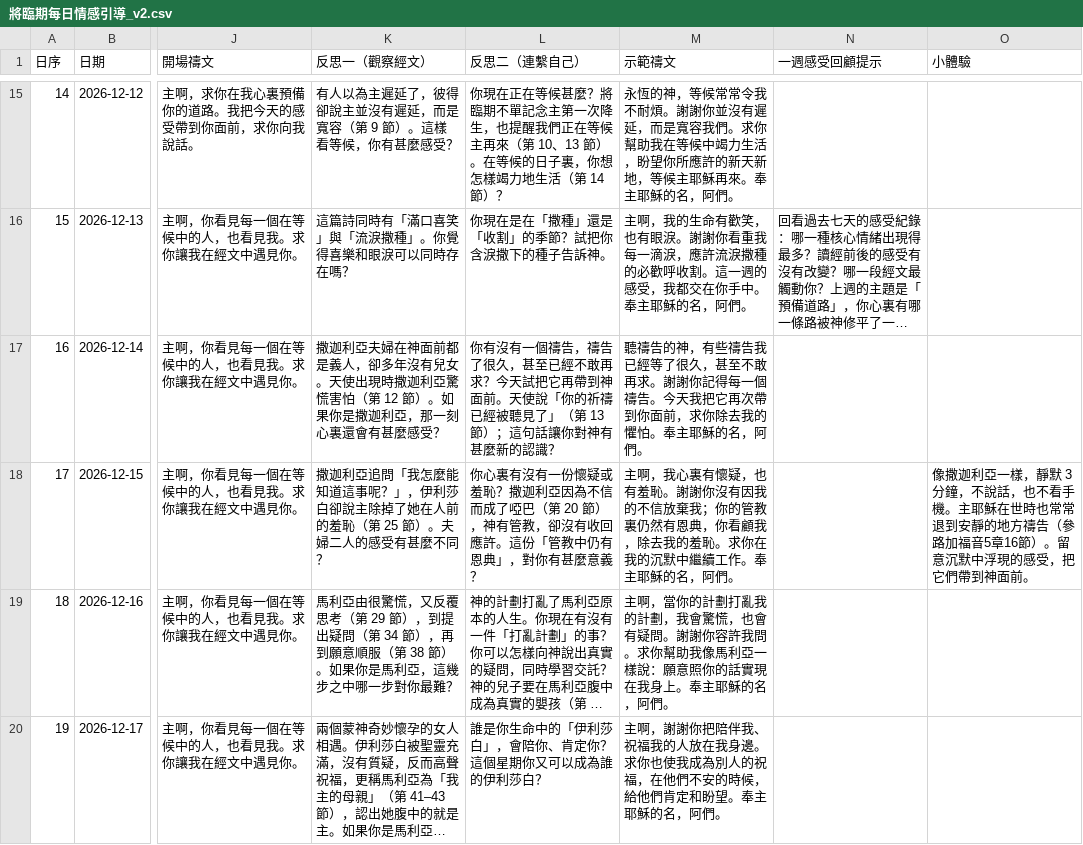
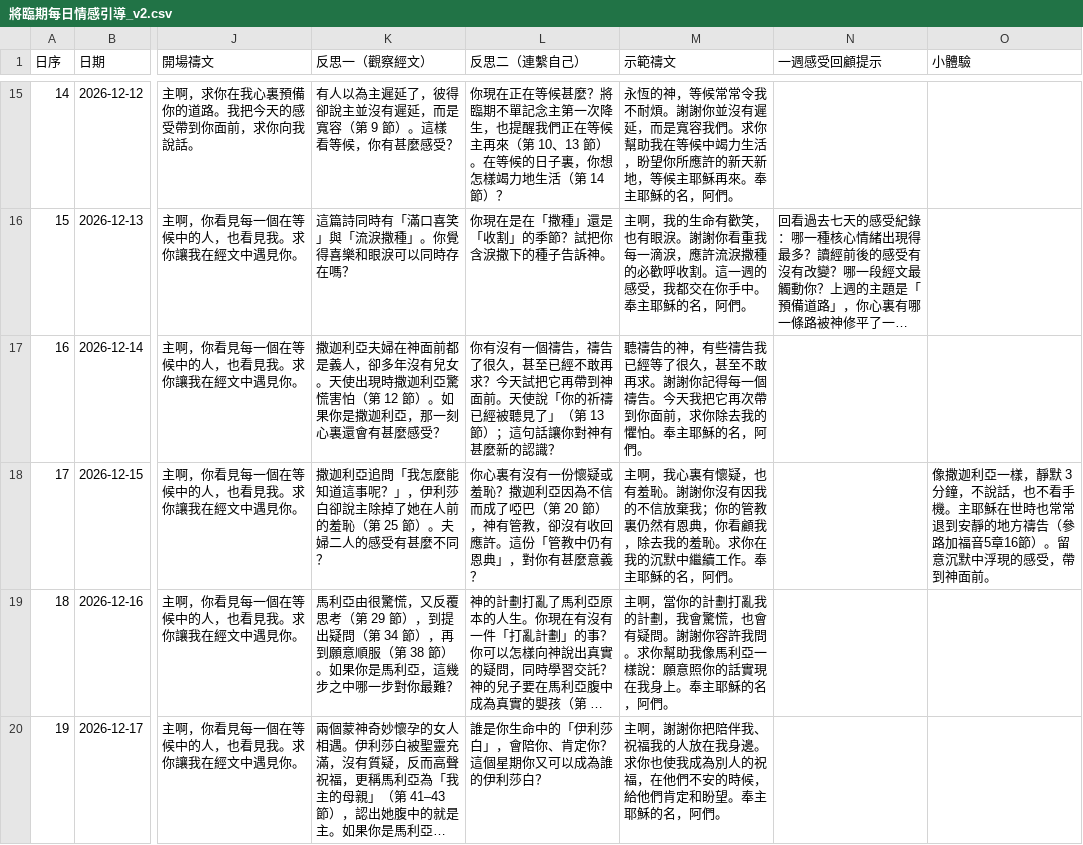
Before and after one commit to LohasShek/advent-2026, a CSV file: content/將臨期每日情感引導_v2.csv, drawn as a sheet; only a part is shown, gaps mark what is left out; long unchanged cells end in …; the diff names each change by its address in the sheet, - before the commit and + after, or states it on an @@ line.

```diff
--- a/content/將臨期每日情感引導_v2.csv
+++ b/content/將臨期每日情感引導_v2.csv
-O18 (小體驗): …的感受，把它們帶到神面…
+O18 (小體驗): …的感受，帶到神面…
```
Also changed, not shown: 1 other file.
